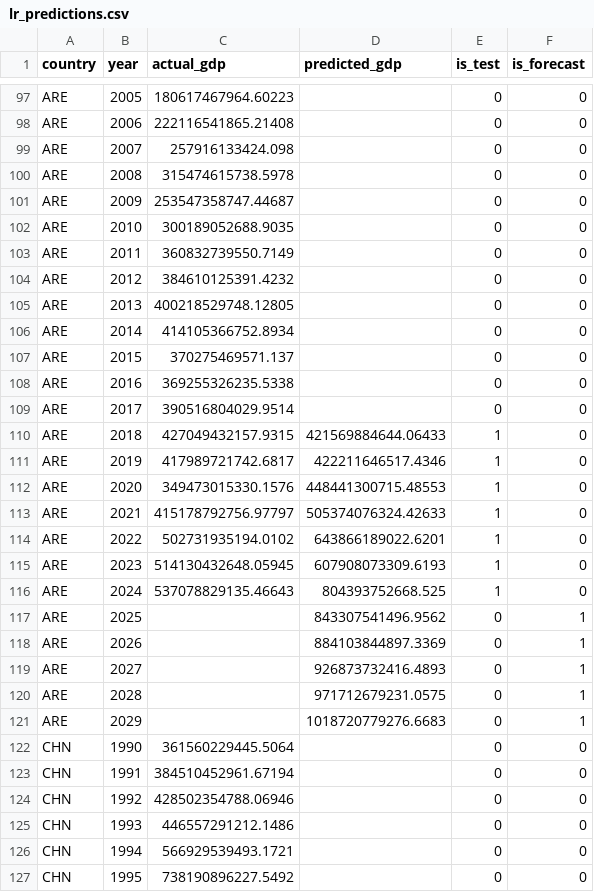
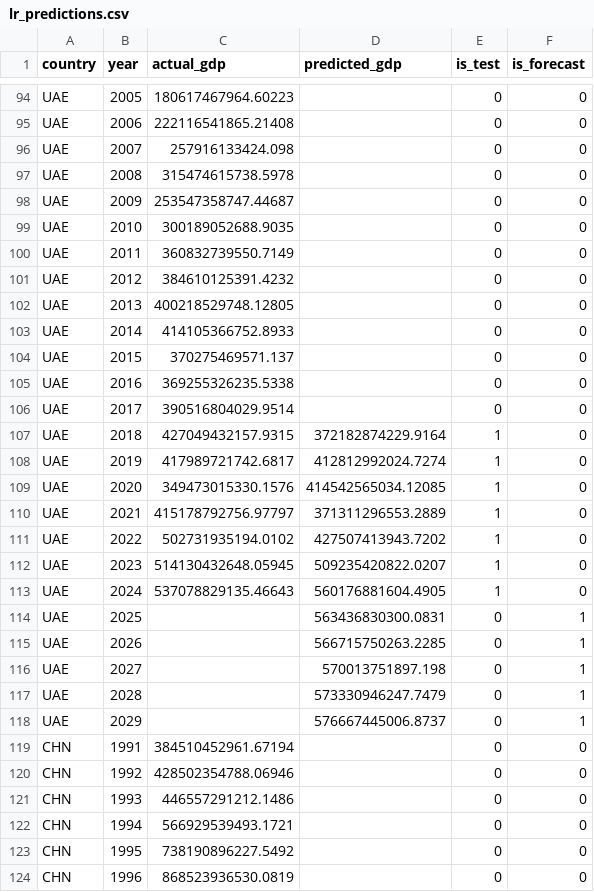
Before and after one commit to RyanDux03/AtlasGDP, a CSV file: data/prediction data/lr_predictions.csv, drawn as a sheet; only a part is shown, gaps mark what is left out; the shorter side is filled out with more unchanged rows; removed rows and columns are numbered as before the commit, all else as after; the diff covers the shown part only; the diff names each change by its address in the sheet, - before the commit and + after, or states it on an @@ line.

```diff
--- a/data/prediction data/lr_predictions.csv
+++ b/data/prediction data/lr_predictions.csv
-A94:A118 (country): ARE
+A94:A118 (country): UAE
-C103 (actual_gdp): 414105366752.8934
+C103 (actual_gdp): 414105366752.8933
-D107 (predicted_gdp): 421569884644.06433
+D107 (predicted_gdp): 372182874229.9164
-D108 (predicted_gdp): 422211646517.4346
+D108 (predicted_gdp): 412812992024.7274
-D109 (predicted_gdp): 448441300715.48553
+D109 (predicted_gdp): 414542565034.12085
-D110 (predicted_gdp): 505374076324.42633
+D110 (predicted_gdp): 371311296553.2889
-D111 (predicted_gdp): 643866189022.6201
+D111 (predicted_gdp): 427507413943.7202
-D112 (predicted_gdp): 607908073309.6193
+D112 (predicted_gdp): 509235420822.0207
-D113 (predicted_gdp): 804393752668.525
+D113 (predicted_gdp): 560176881604.4905
-D114 (predicted_gdp): 843307541496.9562
+D114 (predicted_gdp): 563436830300.0831
-D115 (predicted_gdp): 884103844897.3369
+D115 (predicted_gdp): 566715750263.2285
-D116 (predicted_gdp): 926873732416.4893
+D116 (predicted_gdp): 570013751897.198
-D117 (predicted_gdp): 971712679231.0575
+D117 (predicted_gdp): 573330946247.7479
-D118 (predicted_gdp): 1018720779276.6683
+D118 (predicted_gdp): 576667445006.8737
-row 122: CHN | 1990 | 361560229445.5064 |  | 0 | 0
```
Also changed, not shown: 4 removed rows and 66 edited cells elsewhere in this file, 1 other file.
